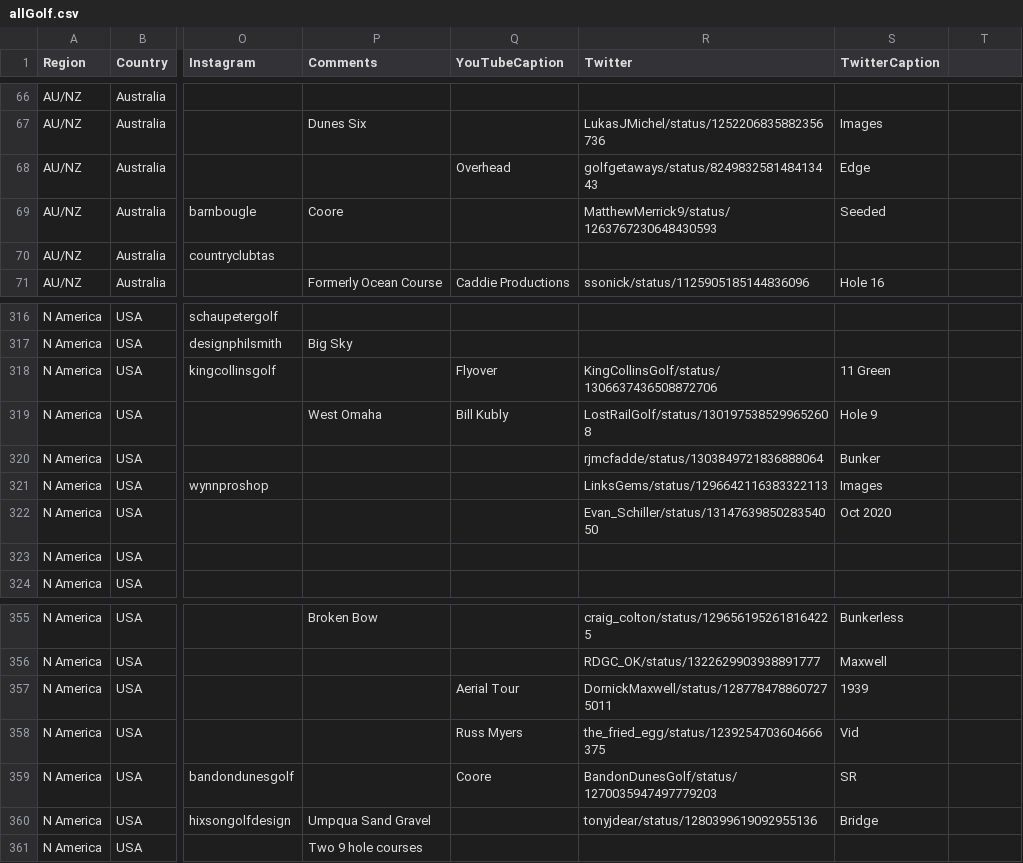
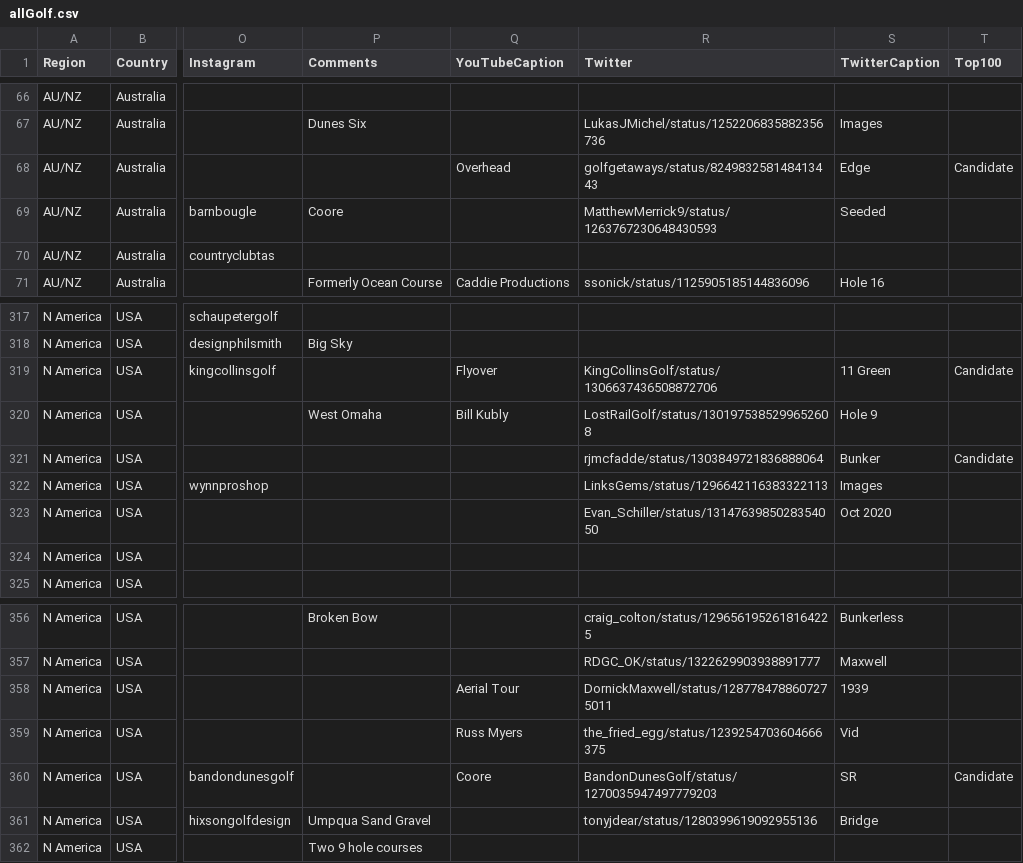
Before and after one commit to thomasvbrown/fescue.github.io, a CSV file: _data/allGolf.csv, drawn as a sheet; only a part is shown, gaps mark what is left out; addresses are those after the commit; the diff covers the shown part only; the diff names each change by its address in the sheet, - before the commit and + after, or states it on an @@ line.

```diff
--- a/_data/allGolf.csv
+++ b/_data/allGolf.csv
-T1: (empty)
+T1: Top100
-T68 (Top100): (empty)
+T68 (Top100): Candidate
-T319 (Top100): (empty)
+T319 (Top100): Candidate
-T321 (Top100): (empty)
+T321 (Top100): Candidate
-T360 (Top100): (empty)
+T360 (Top100): Candidate
```
Also changed, not shown: 1 added row and 9 edited cells elsewhere in this file.
